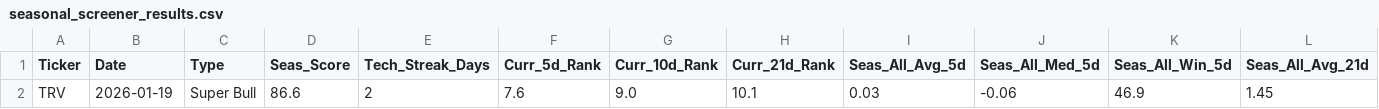
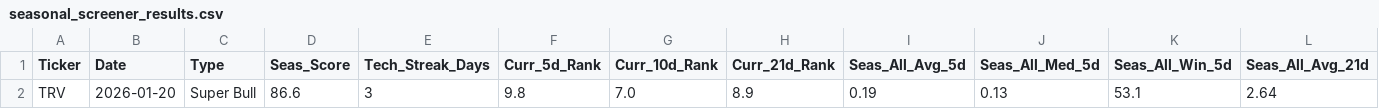
Before and after one commit to mslade50/New_Seasonals, a CSV file: seasonal_screener_results.csv, drawn as a sheet; only a part is shown; removed rows and columns are numbered as before the commit, all else as after; rows hold the shown columns only; the diff names each change by its address in the sheet, - before the commit and + after, or states it on an @@ line.

Commit message:
Detailed Update: 2026-01-20 16:15:19.004381

```diff
--- a/seasonal_screener_results.csv
+++ b/seasonal_screener_results.csv
-row 2: TRV | 2026-01-19 | Super Bull | 86.6 | 2 | 7.6 | 9.0 | 10.1 | 0.03 | -0.06 | 46.9 | 1.45
+row 2: TRV | 2026-01-20 | Super Bull | 86.6 | 3 | 9.8 | 7.0 | 8.9 | 0.19 | 0.13 | 53.1 | 2.64
```
